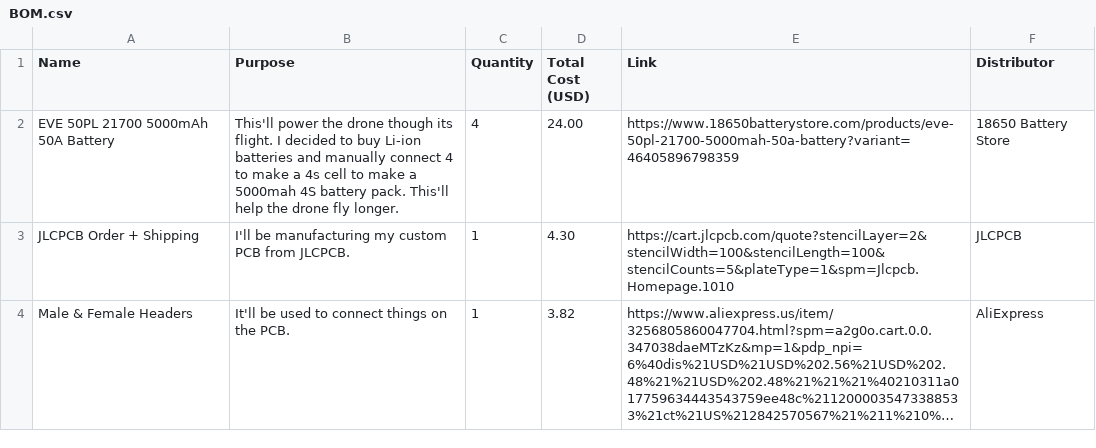
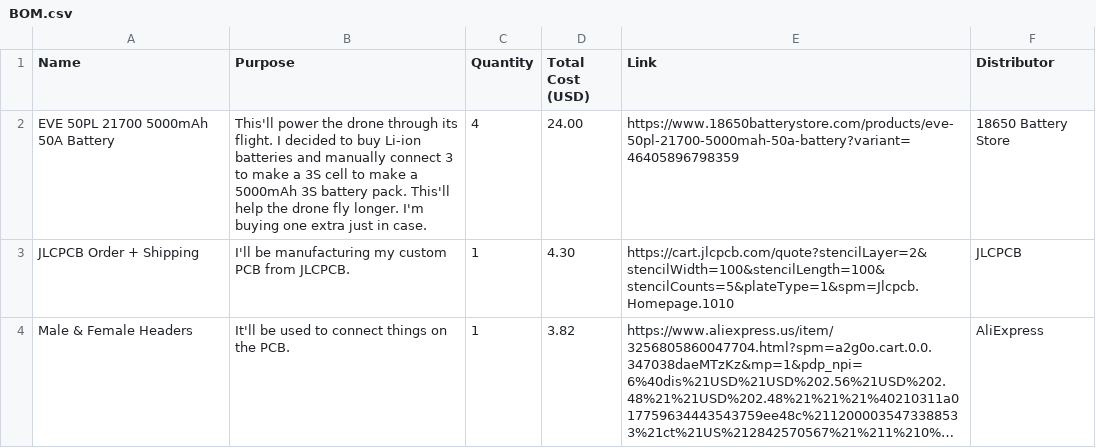
Before and after one commit to BombasticBomb/Custom-Flight-Controller-Quadcopter-With-RaspberryPI-Cam, a CSV file: BOM.csv, drawn as a sheet; only a part is shown; long unchanged cells end in …; the diff covers the shown part only.

Commit message:
Fix battery details and add ESC entry in BOM
Updated BOM.csv to correct battery connection details and added an additional ESC entry.

```diff
--- a/BOM.csv
+++ b/BOM.csv
@@ -1,3 +1,3 @@
 Name,Purpose,Quantity,Total Cost (USD),Link,Distributor
-"EVE 50PL 21700 5000mAh 50A Battery","This'll power the drone though its flight. I decided to buy Li-ion batteries and manually connect 4 to make a 4s cell to make a 5000mah 4S battery pack. This'll help the drone fly longer.",4,24.00,"https://www.18650batterystore.com/products/eve-50pl-21700-5000mah-50a-battery?variant=46405896798359","18650 Battery Store"
+"EVE 50PL 21700 5000mAh 50A Battery","This'll power the drone through its flight. I decided to buy Li-ion batteries and manually connect 3 to make a 3S cell to make a 5000mAh 3S battery pack. This'll help the drone fly longer. I'm buying one extra just in case.",4,24.00,"https://www.18650batterystore.com/products/eve-50pl-21700-5000mah-50a-battery?variant=46405896798359","18650 Battery Store"
 "JLCPCB Order + Shipping","I'll be manufacturing my custom PCB from JLCPCB.",1,4.30,"https://cart.jlcpcb.com/quote?stencilLayer=2&stencilWidth=100&stencilLength=100&stencilCounts=5&plateType=1&spm=Jlcpcb.Homepage.1010","JLCPCB"
```
Also changed, not shown: 1 added row elsewhere in this file.
